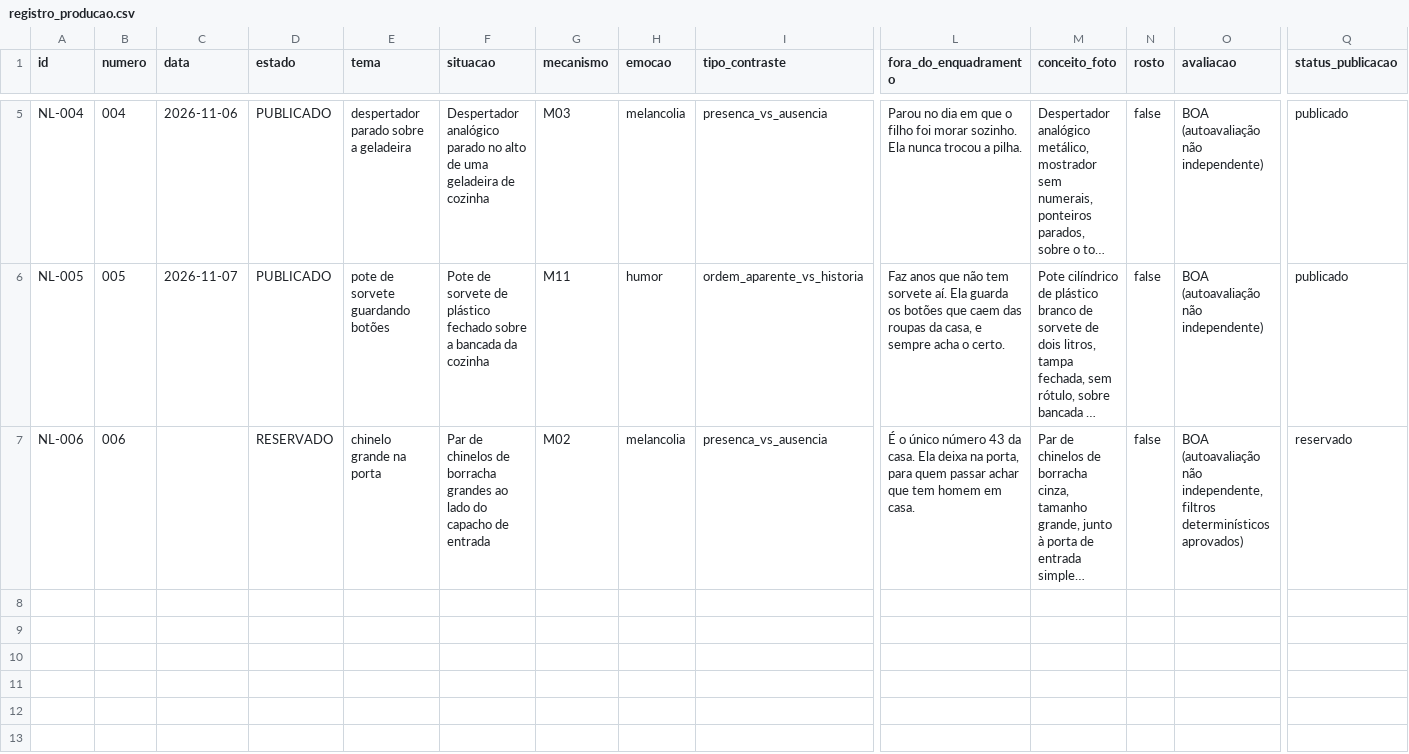
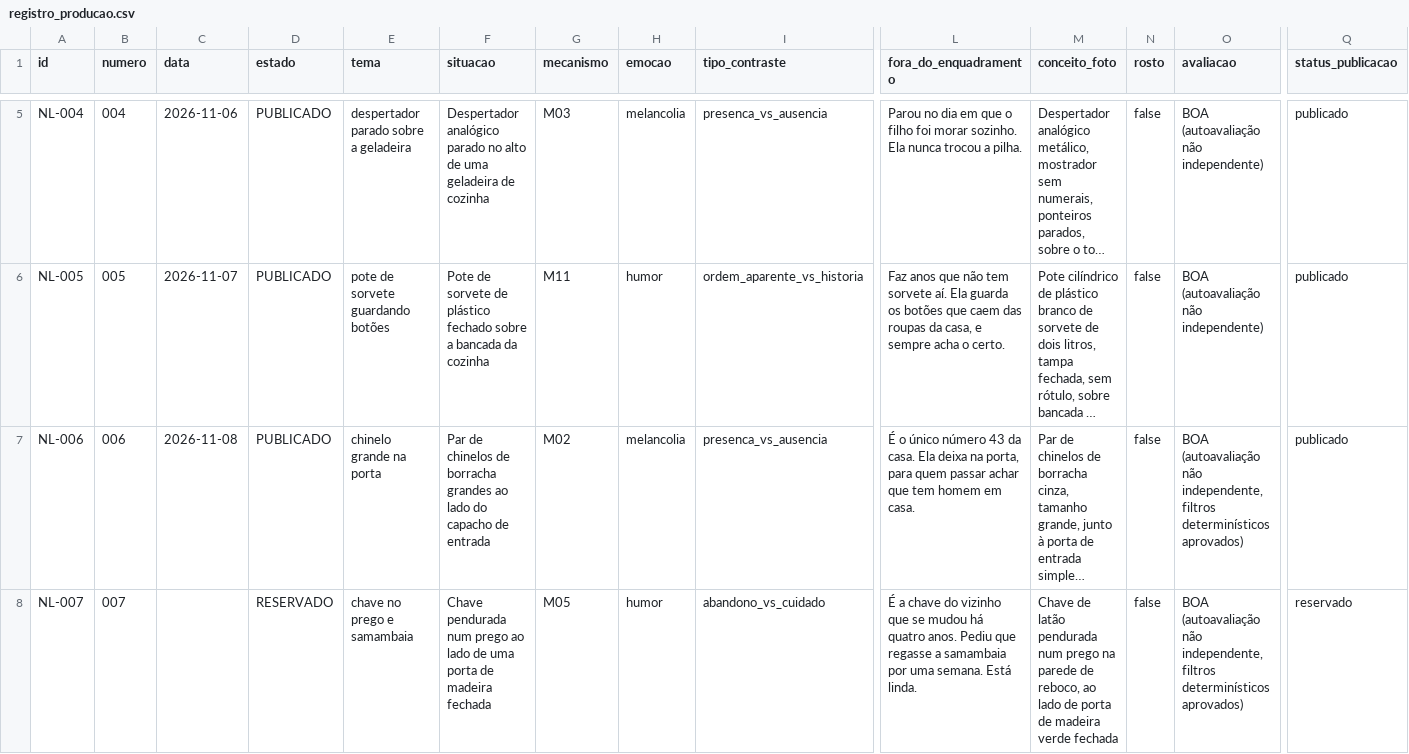
Before and after one commit to ericostta/surto-teste-imagens, a CSV file: ninguem-legenda/producao/registro_producao.csv, drawn as a sheet; only a part is shown, gaps mark what is left out; long unchanged cells end in …; rows hold the shown columns only; the diff names each change by its address in the sheet, - before the commit and + after, or states it on an @@ line.

```diff
--- a/ninguem-legenda/producao/registro_producao.csv
+++ b/ninguem-legenda/producao/registro_producao.csv
-C7 (data): (empty)
+C7 (data): 2026-11-08
-D7 (estado): RESERVADO
+D7 (estado): PUBLICADO
-Q7 (status_publicacao): reservado
+Q7 (status_publicacao): publicado
+row 8: NL-007 | 007 |  | RESERVADO | chave no prego e samambaia | Chave pendurada num prego ao lado de uma porta de madeira fechada | M05 | humor | abandono_vs_cuidado | É a chave do vizinho que se mudou há quatro anos. Pediu que regasse a samambaia por uma semana. Está linda. | Chave de latão pendurada num prego na parede de reboco, ao lado de porta de madeira verde fechada | false | BOA (autoavaliação não independente, filtros determinísticos aprovados) | reservado
```
Also changed, not shown: 16 other files.
